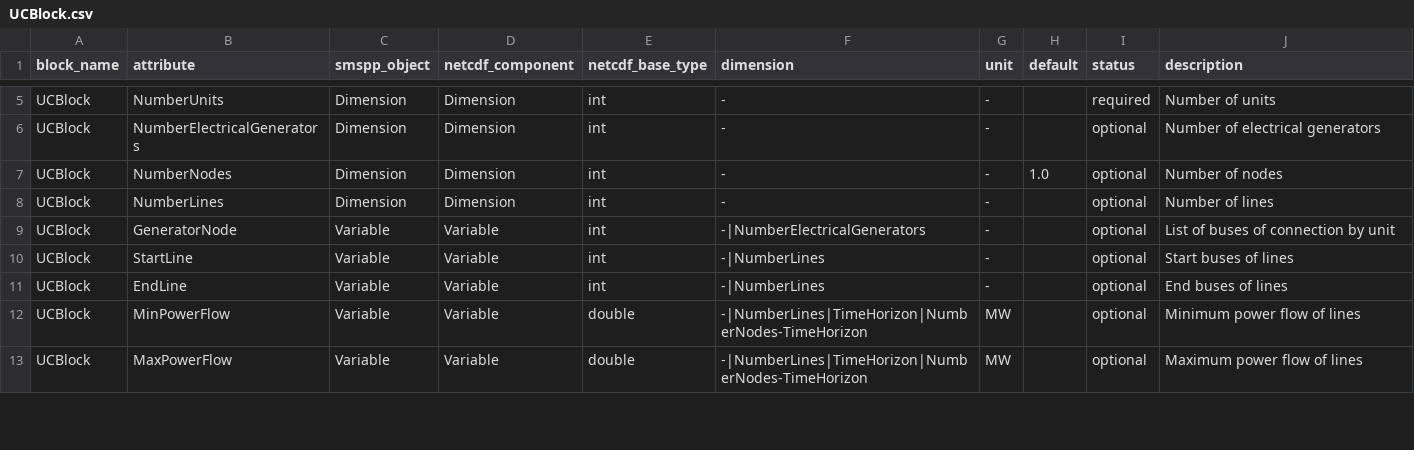
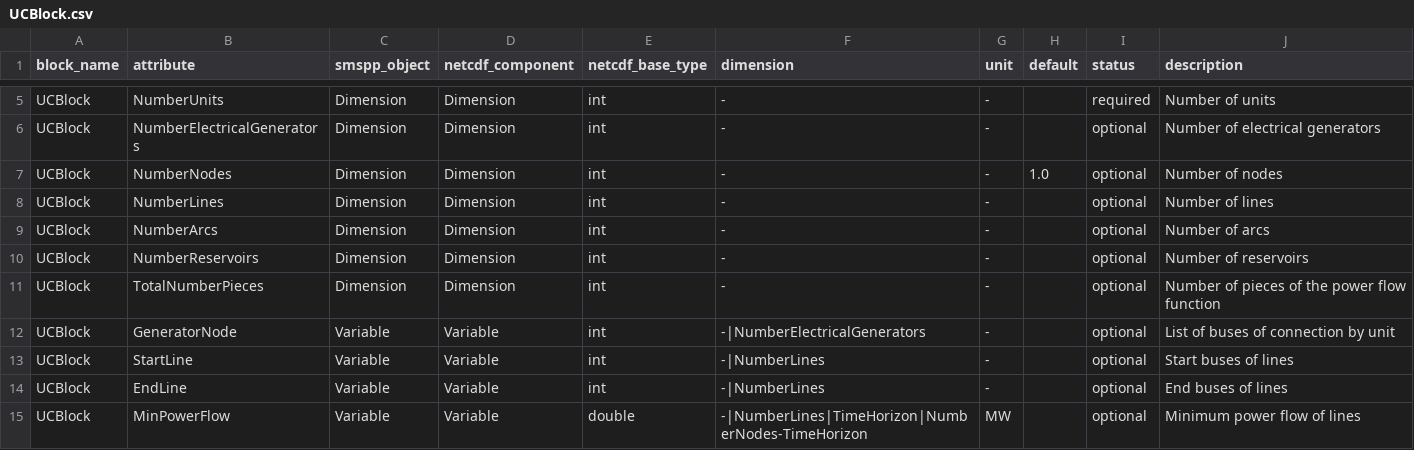
Before and after one commit to SPSUnipi/pySMSpp, a CSV file: pysmspp/data/blocks/UCBlock.csv, drawn as a sheet; only a part is shown, gaps mark what is left out; the shorter side is filled out with more unchanged rows.

```diff
--- a/pysmspp/data/blocks/UCBlock.csv
+++ b/pysmspp/data/blocks/UCBlock.csv
@@ -8,2 +8,5 @@ UCBlock,NumberNodes,Dimension,Dimension,int,-,-,1.0,optional,Number of nodes
 UCBlock,NumberLines,Dimension,Dimension,int,-,-,,optional,Number of lines
+UCBlock,NumberArcs,Dimension,Dimension,int,-,-,,optional,Number of arcs
+UCBlock,NumberReservoirs,Dimension,Dimension,int,-,-,,optional,Number of reservoirs
+UCBlock,TotalNumberPieces,Dimension,Dimension,int,-,-,,optional,Number of pieces of the power flow function
 UCBlock,GeneratorNode,Variable,Variable,int,-|NumberElectricalGenerators,-,,optional,List of buses of connection by unit
```
Also changed, not shown: pysmspp/data/blocks/IntermittentUnitBlock.csv, pysmspp/data/blocks/ThermalUnitBlock.csv.
